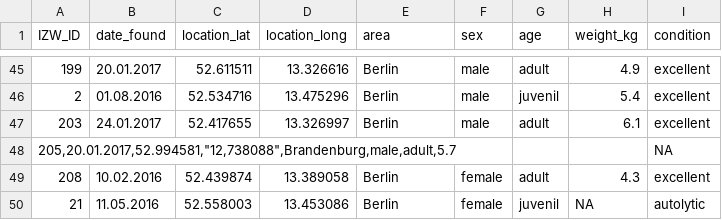
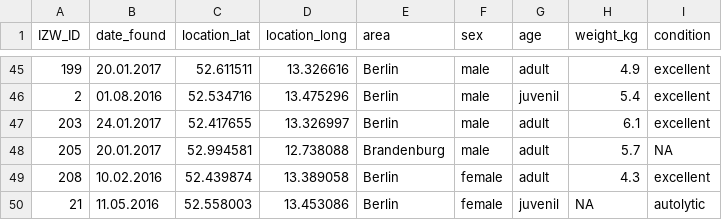
Before and after one commit to VictorHJD/AA_Fox, a CSV file: input_data/Fox_data.csv, drawn as a sheet; only a part is shown, gaps mark what is left out; removed rows and columns are numbered as before the commit, all else as after; the diff names each change by its address in the sheet, - before the commit and + after, or states it on an @@ line.

Commit message:
Fixed formatting error in fox sample raw data

```diff
--- a/input_data/Fox_data.csv
+++ b/input_data/Fox_data.csv
-row 48: 205,20.01.2017,52.994581,"12,738088",Brandenburg,male,adult,5.7 |  |  |  |  |  |  |  | NA
+row 48: 205 | 20.01.2017 | 52.994581 | 12.738088 | Brandenburg | male | adult | 5.7 | NA
```
Also changed, not shown: 8 other files.
